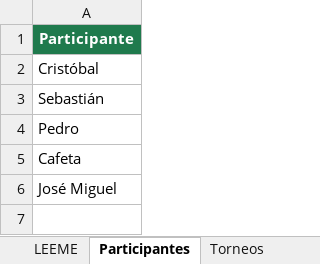
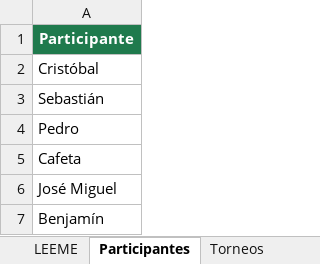
Before and after one commit to infoguzman-svg/Distinguidos_PGATour, an Excel workbook: Selecciones_2026.xlsx, sheet Participantes, drawn as a sheet; values as stored, in another font and other column widths than the file's, no borders; the diff names each change by its address in the sheet, - before the commit and + after, or states it on an @@ line.

Commit message:
Cambio Benja

```diff
--- a/Selecciones_2026.xlsx (sheet Participantes)
+++ b/Selecciones_2026.xlsx (sheet Participantes)
+row 7: Benjamín
```
Also changed, not shown: sheet Selecciones.
